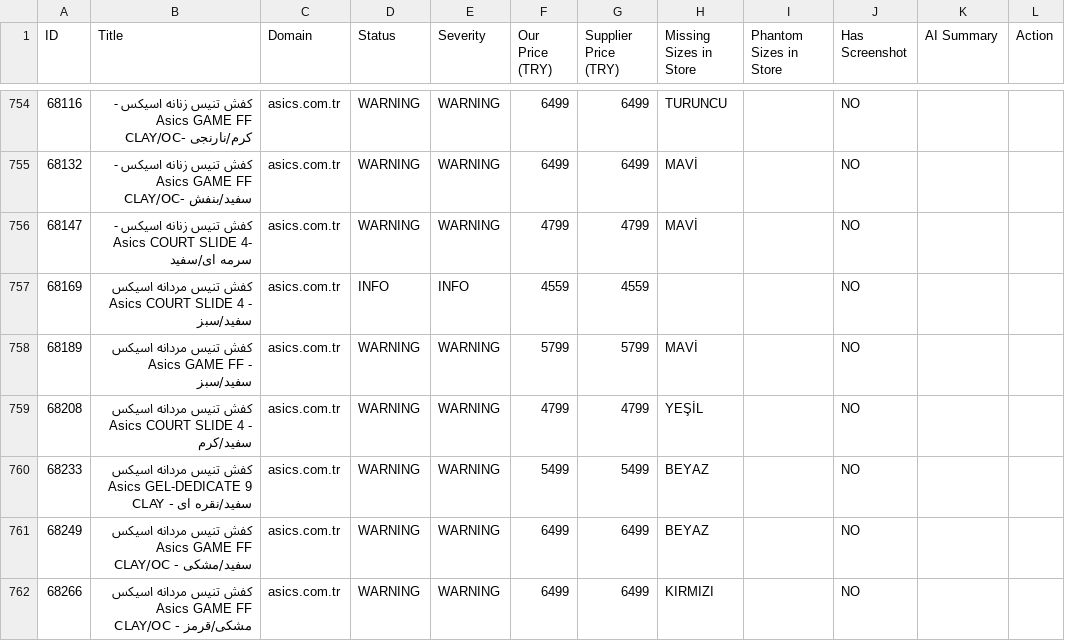
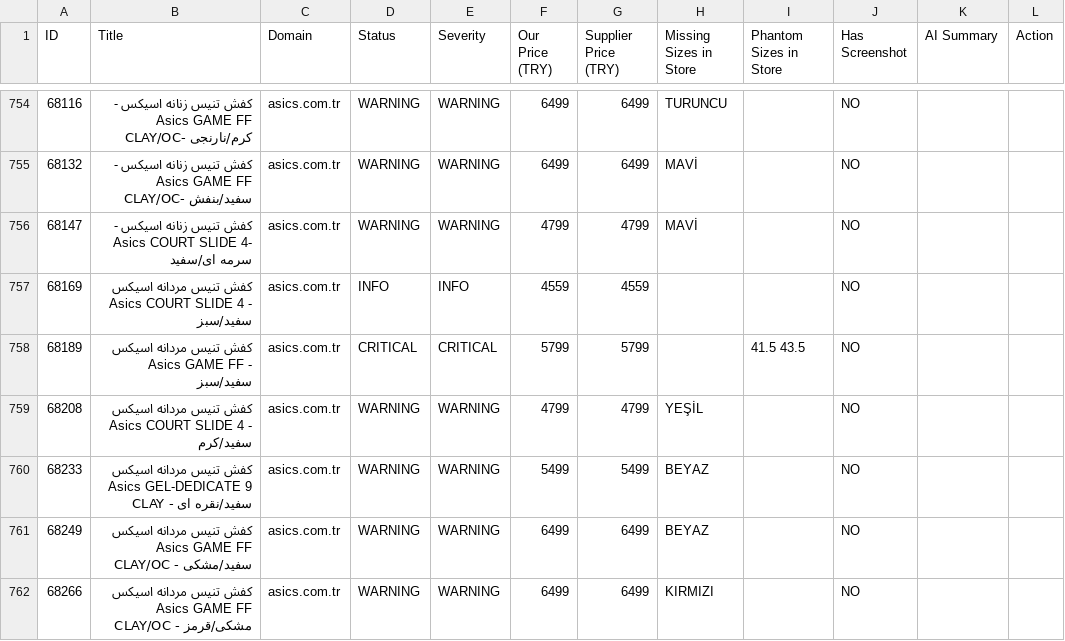
Before and after one commit to mehranyavari/woocommerce-stock-scraper, a CSV file: output/audit-report.csv, drawn as a sheet; only a part is shown, gaps mark what is left out; the diff covers the shown part only.

```diff
--- a/output/audit-report.csv
+++ b/output/audit-report.csv
@@ -757,3 +757,3 @@ ID,Title,Domain,Status,Severity,Our Price (TRY),Supplier Price (TRY),Missing Siz
 68169,"کفش تنیس مردانه اسیکس Asics COURT SLIDE 4 - سفید/سبز","asics.com.tr",INFO,INFO,4559,4559,"","",NO,"",""
-68189,"کفش تنیس مردانه اسیکس Asics GAME FF - سفید/سبز","asics.com.tr",WARNING,WARNING,5799,5799,"MAVİ","",NO,"",""
+68189,"کفش تنیس مردانه اسیکس Asics GAME FF - سفید/سبز","asics.com.tr",CRITICAL,CRITICAL,5799,5799,"","41.5 43.5",NO,"",""
 68208,"کفش تنیس مردانه اسیکس Asics COURT SLIDE 4 - سفید/کرم","asics.com.tr",WARNING,WARNING,4799,4799,"YEŞİL","",NO,"",""
```
Also changed, not shown: 1 added row and 91 edited cells elsewhere in this file, 6 other files.
